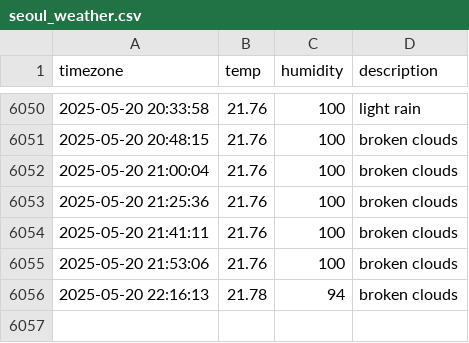
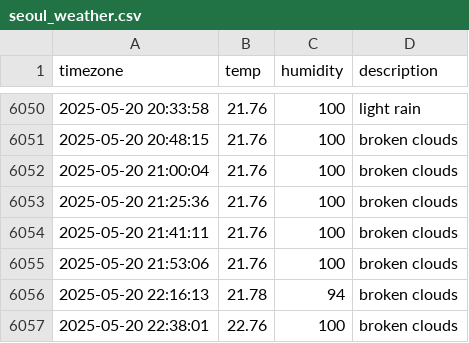
Before and after one commit to je0ngh2/seoul_weather, a CSV file: seoul_weather.csv, drawn as a sheet; only a part is shown, gaps mark what is left out; the diff names each change by its address in the sheet, - before the commit and + after, or states it on an @@ line.

```diff
--- a/seoul_weather.csv
+++ b/seoul_weather.csv
+row 6057: 2025-05-20 22:38:01 | 22.76 | 100 | broken clouds
```
